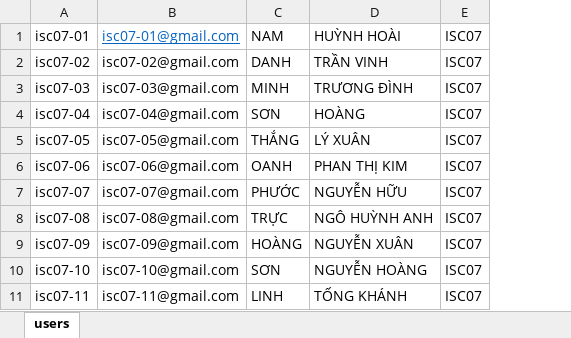
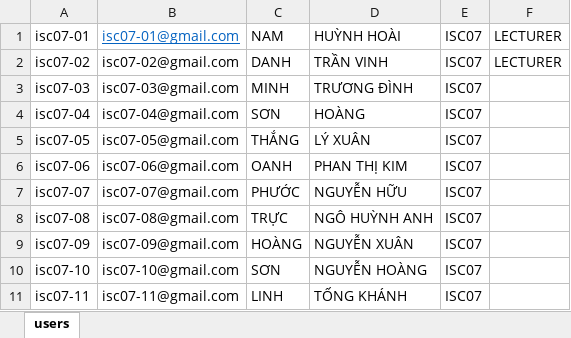
Before and after one commit to tamht298/final-project, an Excel workbook: sample.xlsx, sheet users, drawn as a sheet; values as stored, in another font and other column widths than the file's, no borders; the diff names each change by its address in the sheet, - before the commit and + after, or states it on an @@ line.

```diff
--- a/sample.xlsx (sheet users)
+++ b/sample.xlsx (sheet users)
+column F, rows 1-2: LECTURER | LECTURER
```
Also changed, not shown: 55 other files.
